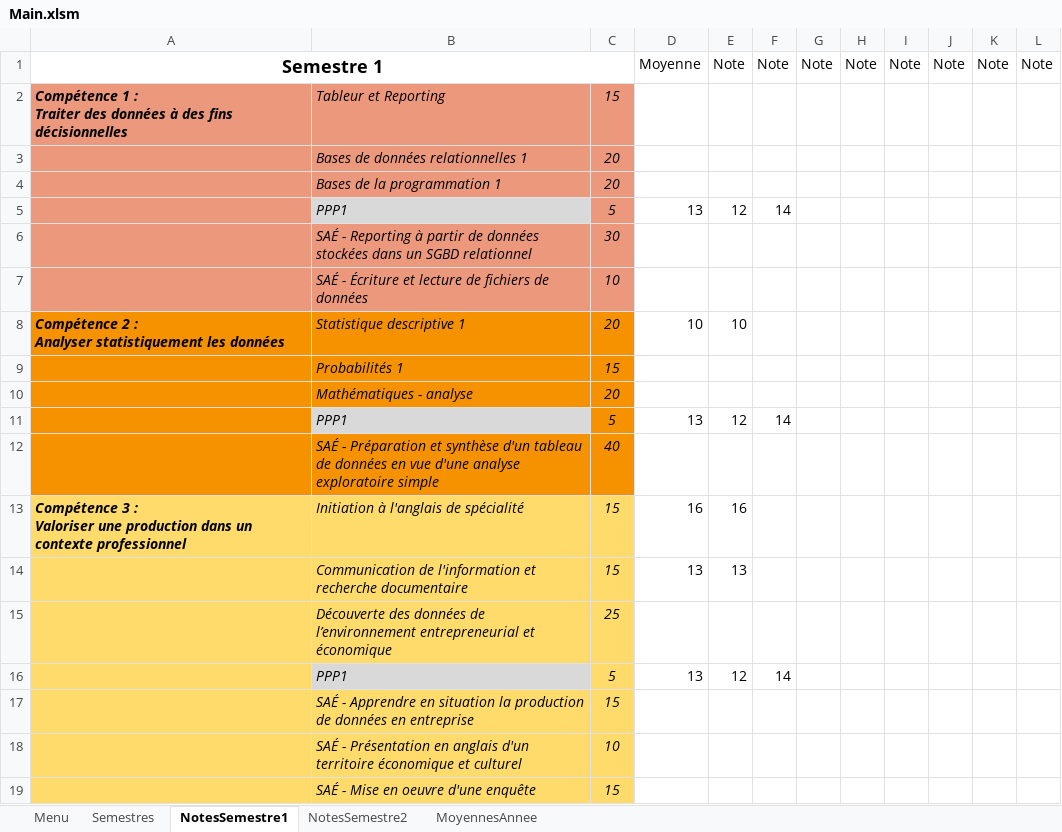
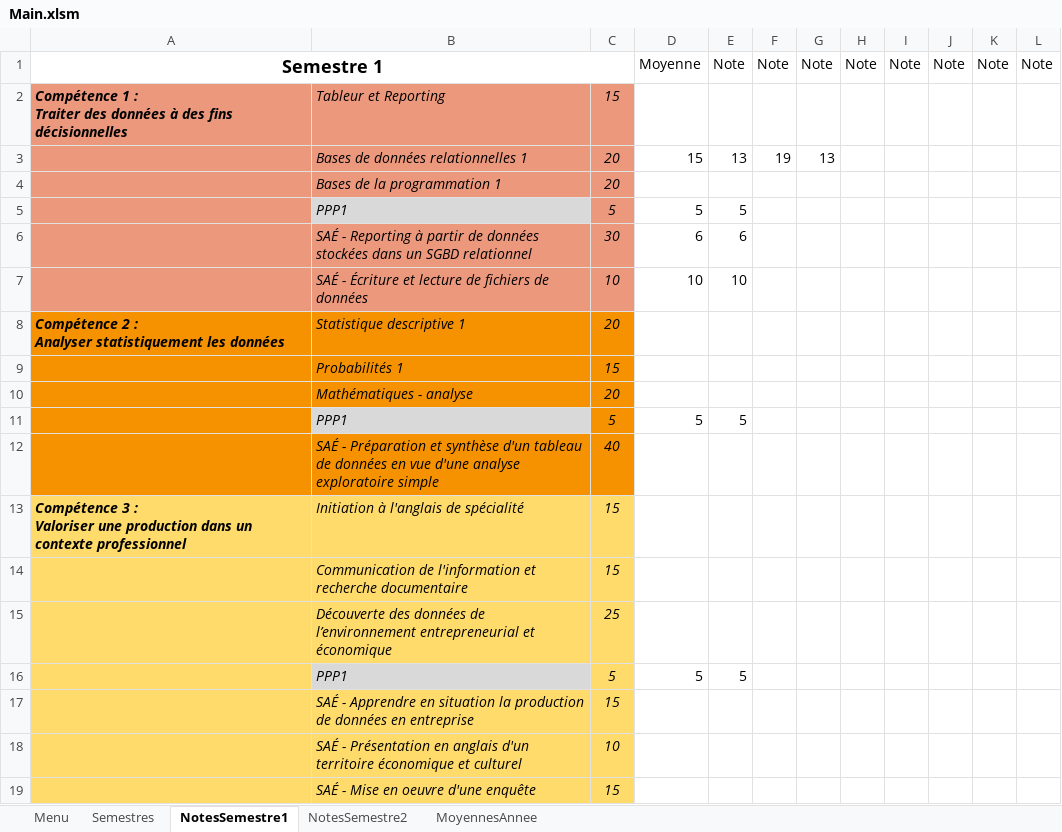
Before and after one commit to Nat2ume/Projet-Universitaire-Creation-Reporting, an Excel workbook: Main.xlsm, sheet NotesSemestre1, drawn as a sheet; values as stored, in another font and other column widths than the file's, no borders; removed rows and columns are numbered as before the commit, all else as after; the diff names each change by its address in the sheet, - before the commit and + after, or states it on an @@ line.

Commit message:
Add files via upload

```diff
--- a/Main.xlsm (sheet NotesSemestre1)
+++ b/Main.xlsm (sheet NotesSemestre1)
-row 3:  | Bases de données relationnelles 1 | 20
+row 3:  | Bases de données relationnelles 1 | 20 | 15 | 13 | 19 | 13
-row 5:  | PPP1 | 5 | 13 | 12 | 14
-row 6:  | SAÉ - Reporting à partir de données stockées dans un SGBD relationnel | 30
-row 7:  | SAÉ - Écriture et lecture de fichiers de données | 10
+row 5:  | PPP1 | 5 | 5 | 5
+row 6:  | SAÉ - Reporting à partir de données stockées dans un SGBD relationnel | 30 | 6 | 6
+row 7:  | SAÉ - Écriture et lecture de fichiers de données | 10 | 10 | 10
-D8: 10
+D8: (empty)
-E8: 10
+E8: (empty)
-row 11:  | PPP1 | 5 | 13 | 12 | 14
+row 11:  | PPP1 | 5 | 5 | 5
-D13: 16
+D13: (empty)
-E13: 16
+E13: (empty)
-D14: 13
+D14: (empty)
-E14: 13
+E14: (empty)
-row 16:  | PPP1 | 5 | 13 | 12 | 14
+row 16:  | PPP1 | 5 | 5 | 5
```
Also changed, not shown: sheet NotesSemestre2, sheet MoyennesAnnee, charts or pictures.
